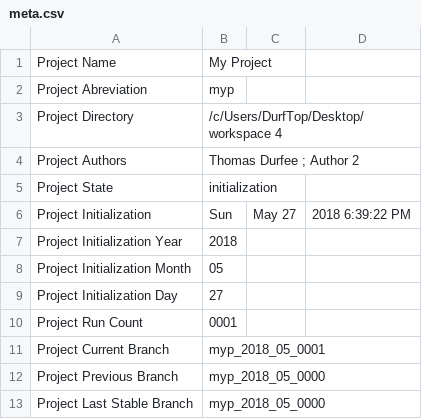
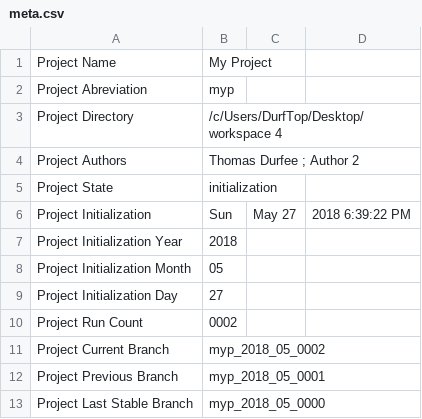
Before and after one commit to thodurfee/my_repo, a CSV file: D Settings/meta.csv, drawn as a sheet.

```diff
--- a/D Settings/meta.csv
+++ b/D Settings/meta.csv
@@ -9,5 +9,5 @@ Project Initialization Month , 05
 Project Initialization Day , 27
-Project Run Count , 0001
-Project Current Branch , myp_2018_05_0001
-Project Previous Branch , myp_2018_05_0000
+Project Run Count , 0002
+Project Current Branch , myp_2018_05_0002
+Project Previous Branch , myp_2018_05_0001
 Project Last Stable Branch , myp_2018_05_0000
```
Also changed, not shown: 2 other files.
